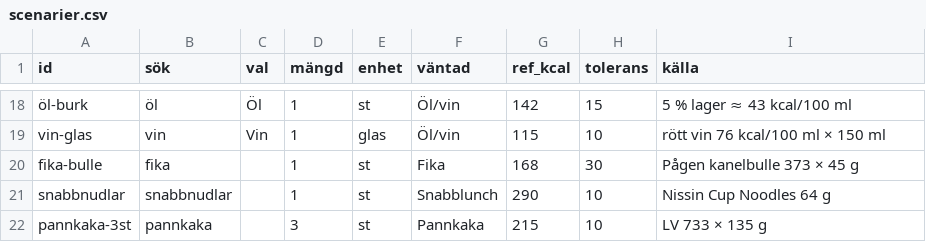
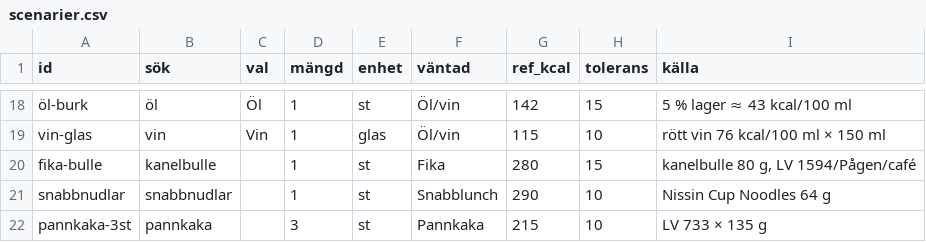
Before and after one commit to FlyingGooner/simple-nutrition, a CSV file: tools/data/scenarier.csv, drawn as a sheet; only a part is shown, gaps mark what is left out; the diff names each change by its address in the sheet, - before the commit and + after, or states it on an @@ line.

```diff
--- a/tools/data/scenarier.csv
+++ b/tools/data/scenarier.csv
-B20 (sök): fika
+B20 (sök): kanelbulle
-G20 (ref_kcal): 168
+G20 (ref_kcal): 280
-H20 (tolerans): 30
+H20 (tolerans): 15
-I20 (källa): Pågen kanelbulle 373 × 45 g
+I20 (källa): kanelbulle 80 g, LV 1594/Pågen/café
```
Also changed, not shown: tools/data/referens.csv, tools/data/schabloner.csv, 2 other files.
